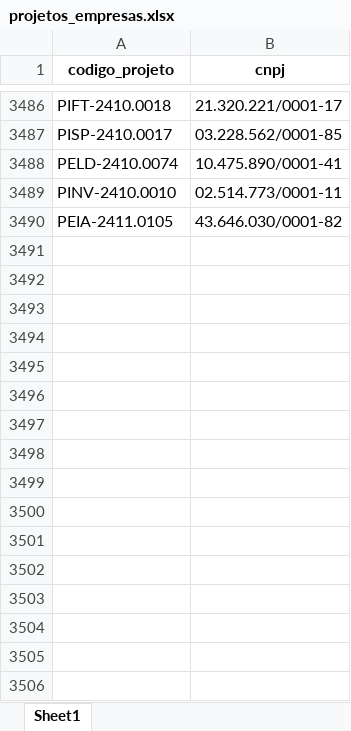
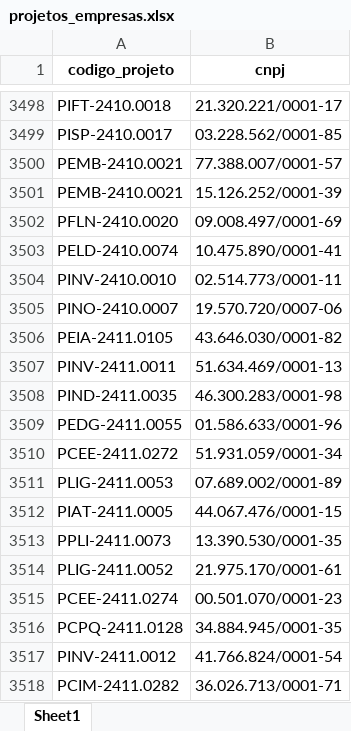
Before and after one commit to allanribeiro91/embrapii_tools, an Excel workbook: gerar_nib_bmaisp/inputs/projetos_empresas.xlsx, sheet Sheet1, drawn as a sheet; only a part is shown, gaps mark what is left out; values as stored, in another font and other column widths than the file's, no borders; the diff covers the shown part only; the diff names each change by its address in the sheet, - before the commit and + after, or states it on an @@ line.

```diff
--- a/gerar_nib_bmaisp/inputs/projetos_empresas.xlsx (sheet Sheet1)
+++ b/gerar_nib_bmaisp/inputs/projetos_empresas.xlsx (sheet Sheet1)
+row 3500: PEMB-2410.0021 | 77.388.007/0001-57
+row 3501: PEMB-2410.0021 | 15.126.252/0001-39
+row 3502: PFLN-2410.0020 | 09.008.497/0001-69
+row 3505: PINO-2410.0007 | 19.570.720/0007-06
+row 3507: PINV-2411.0011 | 51.634.469/0001-13
+row 3508: PIND-2411.0035 | 46.300.283/0001-98
+row 3509: PEDG-2411.0055 | 01.586.633/0001-96
+row 3510: PCEE-2411.0272 | 51.931.059/0001-34
+row 3511: PLIG-2411.0053 | 07.689.002/0001-89
+row 3512: PIAT-2411.0005 | 44.067.476/0001-15
+row 3513: PPLI-2411.0073 | 13.390.530/0001-35
+row 3514: PLIG-2411.0052 | 21.975.170/0001-61
+row 3515: PCEE-2411.0274 | 00.501.070/0001-23
+row 3516: PCPQ-2411.0128 | 34.884.945/0001-35
+row 3517: PINV-2411.0012 | 41.766.824/0001-54
+row 3518: PCIM-2411.0282 | 36.026.713/0001-71
```
Also changed, not shown: 341 added rows, 1 removed row and 3 moved rows elsewhere in this sheet, gerar_nib_bmaisp/inputs/informacoes_empresas.xlsx, 29 other files.
